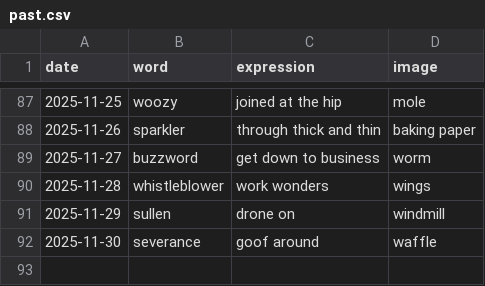
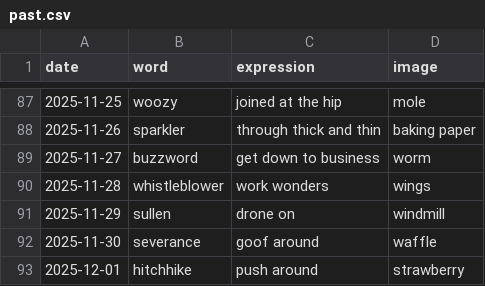
Before and after one commit to StaubOliver/wow, a CSV file: past.csv, drawn as a sheet; only a part is shown, gaps mark what is left out.

```diff
--- a/past.csv
+++ b/past.csv
@@ -92 +92,2 @@ date;word;expression;image
 2025-11-30;severance;goof around;waffle
+2025-12-01;hitchhike;push around;strawberry
```
Also changed, not shown: past_fr.csv, 2 other files.
